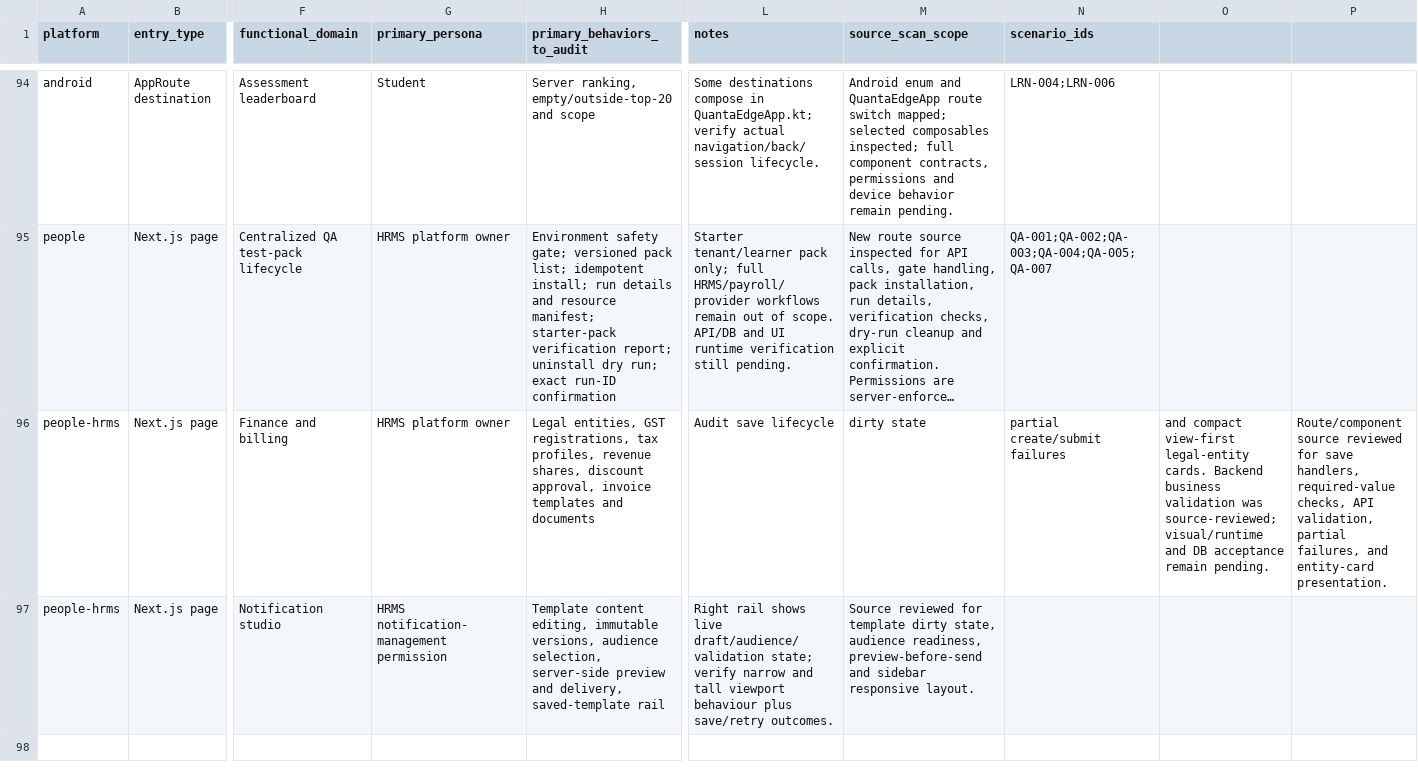
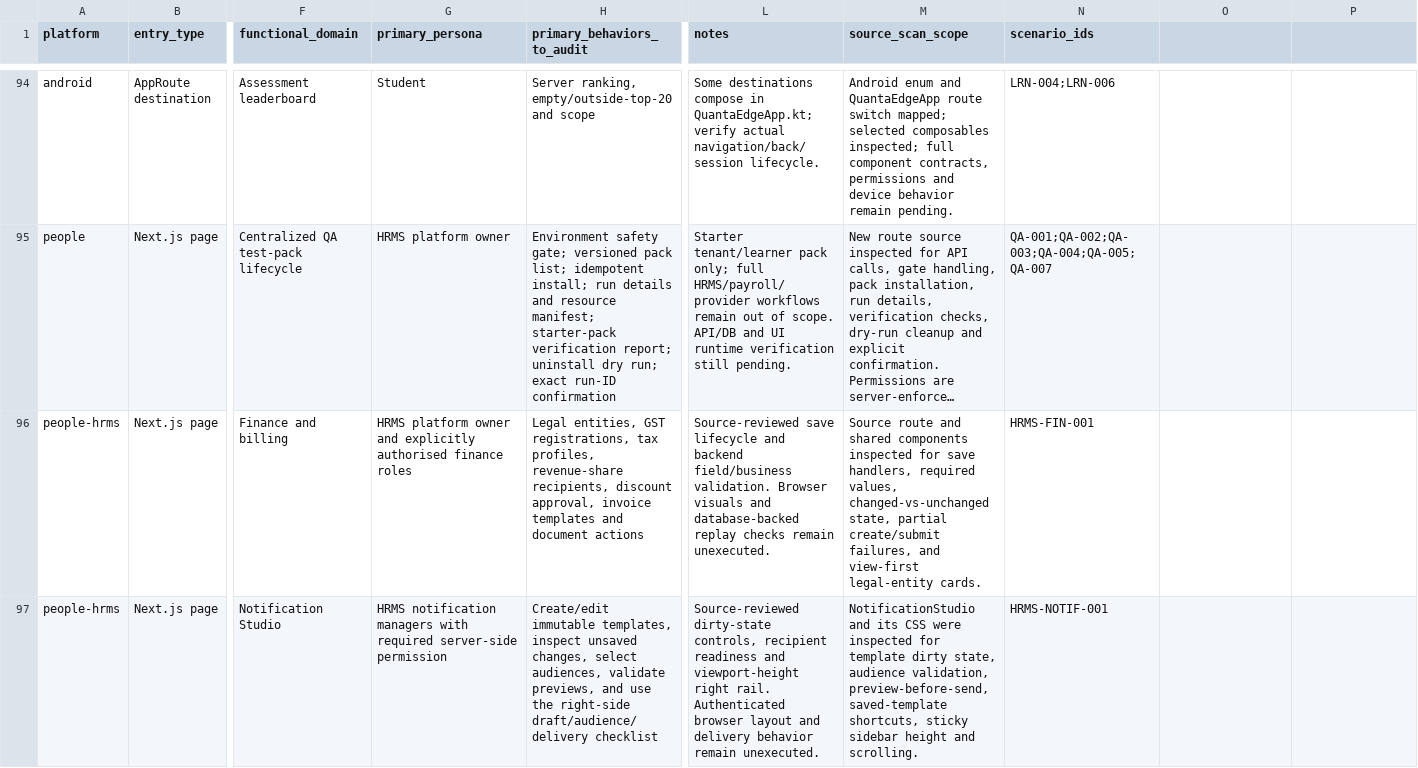
Before and after one commit to Manav326/QuantaEdge, a CSV file: docs/qa/ui-screen-inventory.csv, drawn as a sheet; only a part is shown, gaps mark what is left out; long unchanged cells end in …; the diff names each change by its address in the sheet, - before the commit and + after, or states it on an @@ line.

Commit message:
Fix CSV schema and link finance/notification routes to QA scenarios

```diff
--- a/docs/qa/ui-screen-inventory.csv
+++ b/docs/qa/ui-screen-inventory.csv
-G96 (primary_persona): HRMS platform owner
+G96 (primary_persona): HRMS platform owner and explicitly authorised finance roles
-H96 (primary_behaviors_to_audit): …tax profiles, revenue shares, discount approval, invoice templates and documents
+H96 (primary_behaviors_to_audit): …tax profiles, revenue-share recipients, discount approval, invoice templates and document actions
-L96 (notes): Audit save lifecycle
+L96 (notes): Source-reviewed save lifecycle and backend field/business validation. Browser visuals and database-backed replay checks remain unexecuted.
-M96 (source_scan_scope): dirty state
+M96 (source_scan_scope): Source route and shared components inspected for save handlers, required values, changed-vs-unchanged state, partial create/submit failures, and view-first legal-entity cards.
-N96 (scenario_ids): partial create/submit failures
+N96 (scenario_ids): HRMS-FIN-001
-O96: and compact view-first legal-entity cards. Backend business validation was source-reviewed; visual/runtime and DB acceptance remain pending.
+O96: (empty)
-P96: Route/component source reviewed for save handlers, required-value checks, API validation, partial failures, and entity-card presentation.
+P96: (empty)
-F97 (functional_domain): Notification studio
+F97 (functional_domain): Notification Studio
-G97 (primary_persona): HRMS notification-management permission
+G97 (primary_persona): HRMS notification managers with required server-side permission
-H97 (primary_behaviors_to_audit): Template content editing, immutable versions, audience selection, server-side preview and delivery, saved-template rail
+H97 (primary_behaviors_to_audit): Create/edit immutable templates, inspect unsaved changes, select audiences, validate previews, and use the right-side draft/audience/delivery checklist
-L97 (notes): Right rail shows live draft/audience/validation state; verify narrow and tall viewport behaviour plus save/retry outcomes.
+L97 (notes): Source-reviewed dirty-state controls, recipient readiness and viewport-height right rail. Authenticated browser layout and delivery behavior remain unexecuted.
-M97 (source_scan_scope): Source reviewed for template dirty state, audience readiness, preview-before-send and sidebar responsive layout.
+M97 (source_scan_scope): NotificationStudio and its CSS were inspected for template dirty state, audience validation, preview-before-send, saved-template shortcuts, sticky sidebar height and scrolling.
-N97 (scenario_ids): (empty)
+N97 (scenario_ids): HRMS-NOTIF-001
```
